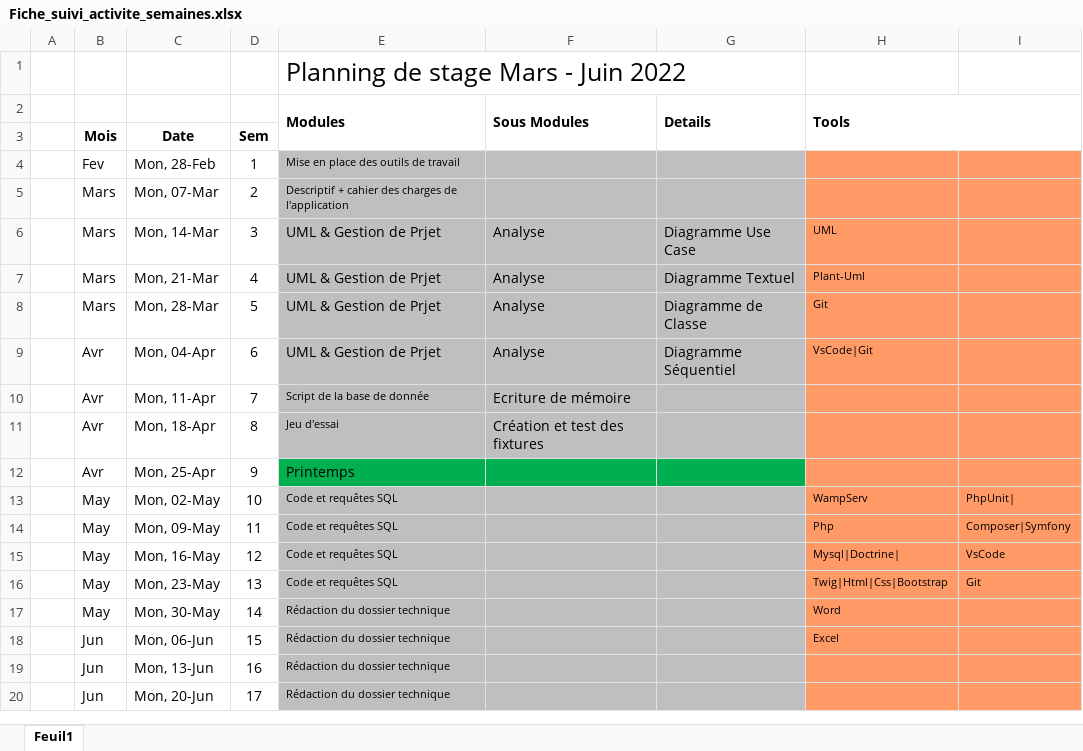
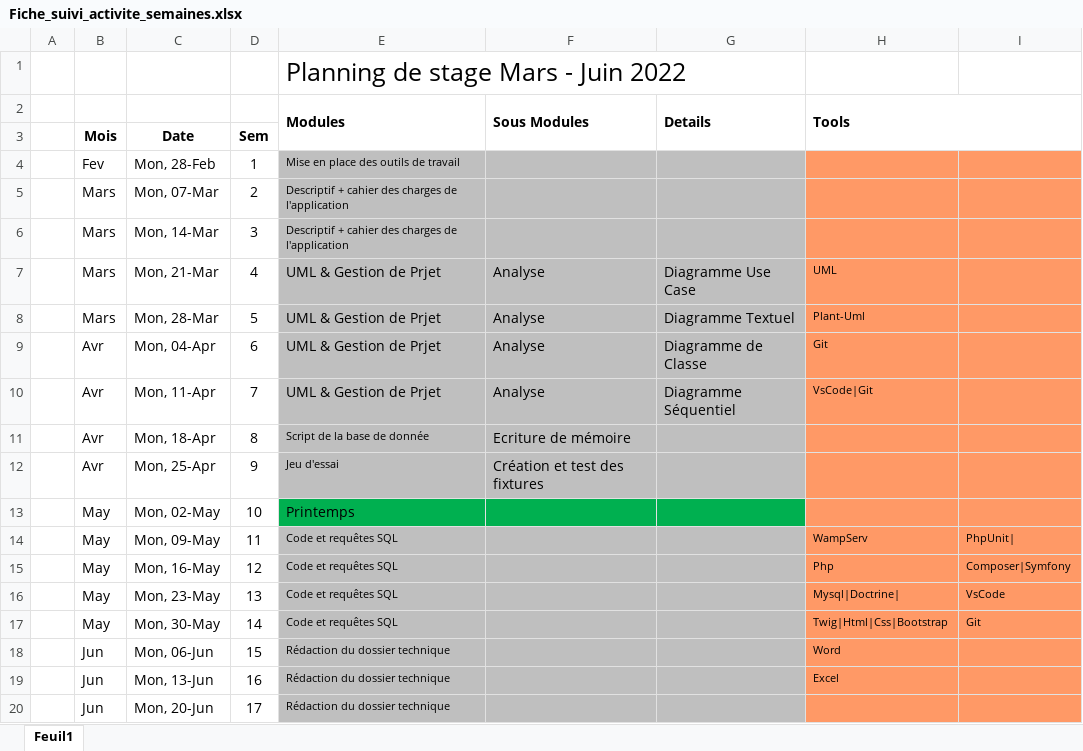
Before and after one commit to nwehla/QuidideanceTest, an Excel workbook: documents/fiche_de_suivi_d'activités/Fiche_suivi_activite_semaines.xlsx, sheet Feuil1, drawn as a sheet; values as stored, in another font and other column widths than the file's, no borders; the diff names each change by its address in the sheet, - before the commit and + after, or states it on an @@ line.

```diff
--- a/documents/fiche_de_suivi_d'activités/Fiche_suivi_activite_semaines.xlsx (sheet Feuil1)
+++ b/documents/fiche_de_suivi_d'activités/Fiche_suivi_activite_semaines.xlsx (sheet Feuil1)
-E6 (Modules): UML & Gestion de Prjet
+E6 (Modules): Descriptif + cahier des charges de l'application
@@ E6 text size: smaller @@
-F6 (Sous Modules): Analyse
+F6 (Sous Modules): (empty)
-G6 (Details): Diagramme Use Case
+G6 (Details): (empty)
-H6 (Tools): UML
+H6 (Tools): (empty)
-G7 (Details): Diagramme Textuel
+G7 (Details): Diagramme Use Case
-H7 (Tools): Plant-Uml
+H7 (Tools): UML
-G8 (Details): Diagramme de Classe
+G8 (Details): Diagramme Textuel
-H8 (Tools): Git
+H8 (Tools): Plant-Uml
-G9 (Details): Diagramme Séquentiel
+G9 (Details): Diagramme de Classe
-H9 (Tools): VsCode|Git
+H9 (Tools): Git
-E10 (Modules): Script de la base de donnée
+E10 (Modules): UML & Gestion de Prjet
@@ E10 text size: larger @@
-F10 (Sous Modules): Ecriture de mémoire
+F10 (Sous Modules): Analyse
-G10 (Details): (empty)
+G10 (Details): Diagramme Séquentiel
-H10 (Tools): (empty)
+H10 (Tools): VsCode|Git
-E11 (Modules): Jeu d'essai
+E11 (Modules): Script de la base de donnée
-F11 (Sous Modules): Création et test des fixtures
+F11 (Sous Modules): Ecriture de mémoire
-E12 (Modules): Printemps
+E12 (Modules): Jeu d'essai
-E12:G12 fill: #00B050
+E12:G12 fill: #BFBFBF
@@ E12 text size: smaller @@
-F12 (Sous Modules): (empty)
+F12 (Sous Modules): Création et test des fixtures
-E13 (Modules): Code et requêtes SQL
+E13 (Modules): Printemps
-E13:G13 fill: #BFBFBF
+E13:G13 fill: #00B050
@@ E13 text size: larger @@
-H13 (Tools): WampServ
+H13 (Tools): (empty)
-I13: PhpUnit|
+I13: (empty)
-H14 (Tools): Php
+H14 (Tools): WampServ
-I14: Composer|Symfony
+I14: PhpUnit|
-H15 (Tools): Mysql|Doctrine|
+H15 (Tools): Php
-I15: VsCode
+I15: Composer|Symfony
-H16 (Tools): Twig|Html|Css|Bootstrap
+H16 (Tools): Mysql|Doctrine|
-I16: Git
+I16: VsCode
-E17 (Modules): Rédaction du dossier technique
+E17 (Modules): Code et requêtes SQL
-H17 (Tools): Word
+H17 (Tools): Twig|Html|Css|Bootstrap
-I17: (empty)
+I17: Git
-H18 (Tools): Excel
+H18 (Tools): Word
-H19 (Tools): (empty)
+H19 (Tools): Excel
```
Also changed, not shown: 2 other files.
